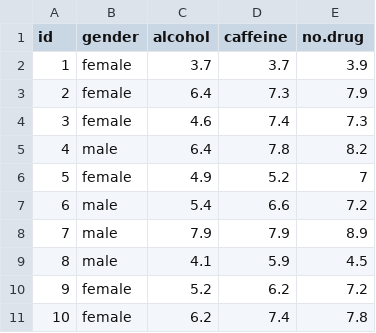
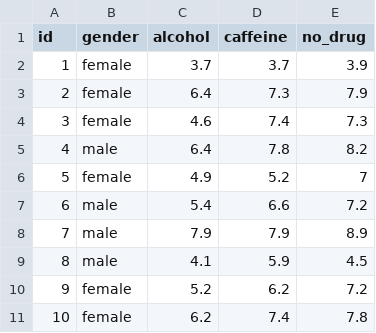
Before and after one commit to ethanweed/pythonbook, a CSV file: Data/drugs1.csv, drawn as a sheet.

```diff
--- a/Data/drugs1.csv
+++ b/Data/drugs1.csv
@@ -1,2 +1,2 @@
-id,gender,alcohol,caffeine,no.drug
+id,gender,alcohol,caffeine,no_drug
 1,female,3.7,3.7,3.9
```
Also changed, not shown: Data/drugs.csv, 1 other file.
